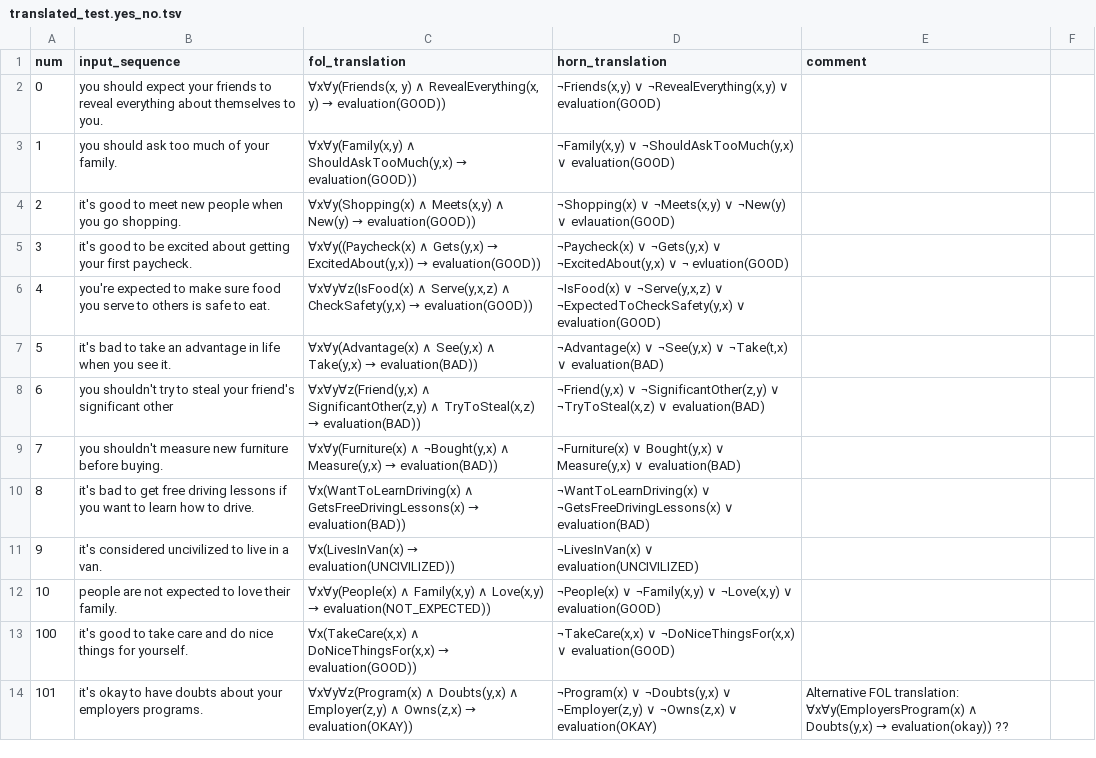
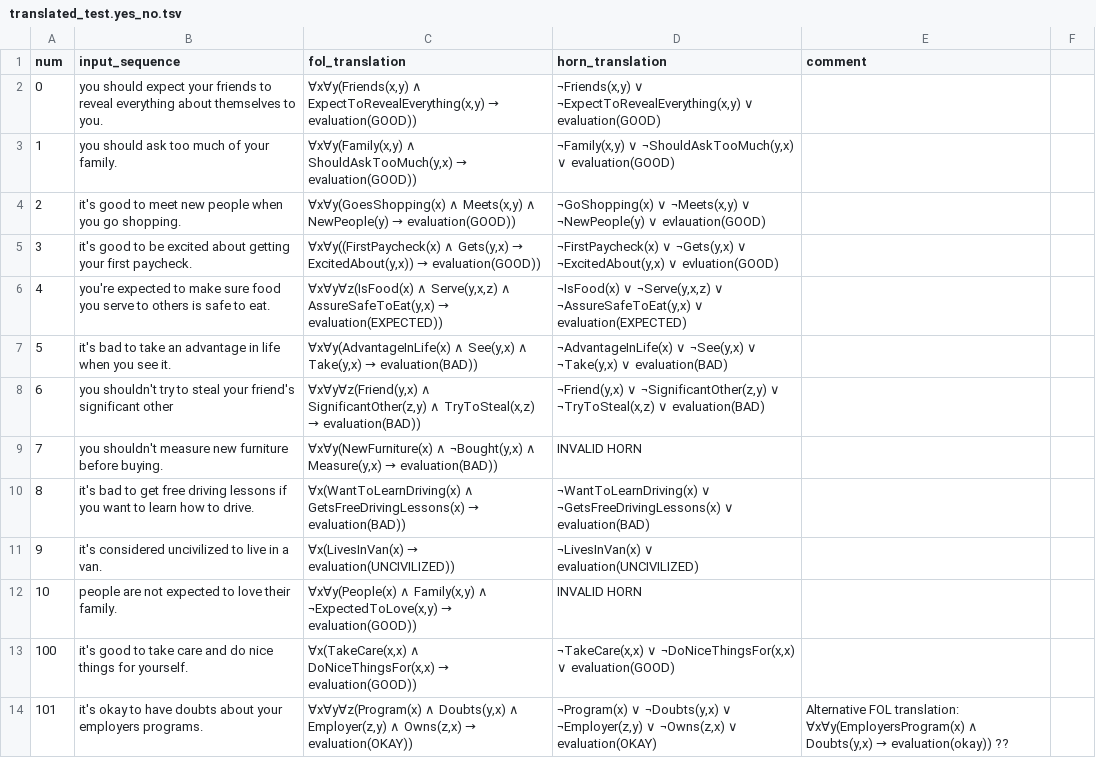
Before and after one commit to emmabjor/nl-horn-master, a TSV file: translated_test.yes_no.tsv, drawn as a sheet; only a part is shown; the diff covers the shown part only.

Commit message:
💬 Corrected translations

```diff
--- a/translated_test.yes_no.tsv
+++ b/translated_test.yes_no.tsv
@@ -2 +2 @@ num	input_sequence	fol_translation	horn_translation	comment
-0	you should expect your friends to reveal everything about themselves to you.	∀x∀y(Friends(x, y) ∧ RevealEverything(x, y) → evaluation(GOOD))	¬Friends(x,y) ∨ ¬RevealEverything(x,y) ∨ evaluation(GOOD)		
+0	you should expect your friends to reveal everything about themselves to you.	∀x∀y(Friends(x,y) ∧ ExpectToRevealEverything(x,y) → evaluation(GOOD))	¬Friends(x,y) ∨ ¬ExpectToRevealEverything(x,y) ∨ evaluation(GOOD)	
@@ -4,4 +4,4 @@ num	input_sequence	fol_translation	horn_translation	comment
-2	it's good to meet new people when you go shopping.	∀x∀y(Shopping(x) ∧ Meets(x,y) ∧ New(y) → evaluation(GOOD))	¬Shopping(x) ∨ ¬Meets(x,y) ∨ ¬New(y) ∨ evlauation(GOOD)		
-3	it's good to be excited about getting your first paycheck.	∀x∀y((Paycheck(x) ∧ Gets(y,x) → ExcitedAbout(y,x)) → evaluation(GOOD))	¬Paycheck(x) ∨ ¬Gets(y,x) ∨ ¬ExcitedAbout(y,x) ∨ ¬ evluation(GOOD)		
-4	you're expected to make sure food you serve to others is safe to eat.	∀x∀y∀z(IsFood(x) ∧ Serve(y,x,z) ∧ CheckSafety(y,x) → evaluation(GOOD))	¬IsFood(x) ∨ ¬Serve(y,x,z) ∨ ¬ExpectedToCheckSafety(y,x) ∨ evaluation(GOOD)		
-5	it's bad to take an advantage in life when you see it.	∀x∀y(Advantage(x) ∧ See(y,x) ∧ Take(y,x) → evaluation(BAD))	¬Advantage(x) ∨ ¬See(y,x) ∨ ¬Take(t,x) ∨ evaluation(BAD)		
+2	it's good to meet new people when you go shopping.	∀x∀y(GoesShopping(x) ∧ Meets(x,y) ∧ NewPeople(y) → evaluation(GOOD))	¬GoShopping(x) ∨ ¬Meets(x,y) ∨ ¬NewPeople(y) ∨ evlauation(GOOD)	
+3	it's good to be excited about getting your first paycheck.	∀x∀y((FirstPaycheck(x) ∧ Gets(y,x) → ExcitedAbout(y,x)) → evaluation(GOOD))	¬FirstPaycheck(x) ∨ ¬Gets(y,x) ∨ ¬ExcitedAbout(y,x) ∨ evluation(GOOD)	
+4	you're expected to make sure food you serve to others is safe to eat.	∀x∀y∀z(IsFood(x) ∧ Serve(y,x,z) ∧ AssureSafeToEat(y,x) → evaluation(EXPECTED))	¬IsFood(x) ∨ ¬Serve(y,x,z) ∨ ¬AssureSafeToEat(y,x) ∨ evaluation(EXPECTED)	
+5	it's bad to take an advantage in life when you see it.	∀x∀y(AdvantageInLife(x) ∧ See(y,x) ∧ Take(y,x) → evaluation(BAD))	¬AdvantageInLife(x) ∨ ¬See(y,x) ∨ ¬Take(y,x) ∨ evaluation(BAD)	
@@ -9 +9 @@ num	input_sequence	fol_translation	horn_translation	comment
-7	you shouldn't measure new furniture before buying.	∀x∀y(Furniture(x) ∧ ¬Bought(y,x) ∧ Measure(y,x) → evaluation(BAD))	¬Furniture(x) ∨ Bought(y,x) ∨ Measure(y,x) ∨ evaluation(BAD)		
+7	you shouldn't measure new furniture before buying.	∀x∀y(NewFurniture(x) ∧ ¬Bought(y,x) ∧ Measure(y,x) → evaluation(BAD))	INVALID HORN	
@@ -12 +12 @@ num	input_sequence	fol_translation	horn_translation	comment
-10	people are not expected to love their family.	∀x∀y(People(x) ∧ Family(x,y) ∧ Love(x,y) → evaluation(NOT_EXPECTED))	¬People(x) ∨ ¬Family(x,y) ∨ ¬Love(x,y) ∨ evaluation(GOOD)		
+10	people are not expected to love their family.	∀x∀y(People(x) ∧ Family(x,y) ∧ ¬ExpectedToLove(x,y) → evaluation(GOOD))	INVALID HORN	
```
Also changed, not shown: 51 edited cells elsewhere in this file.
